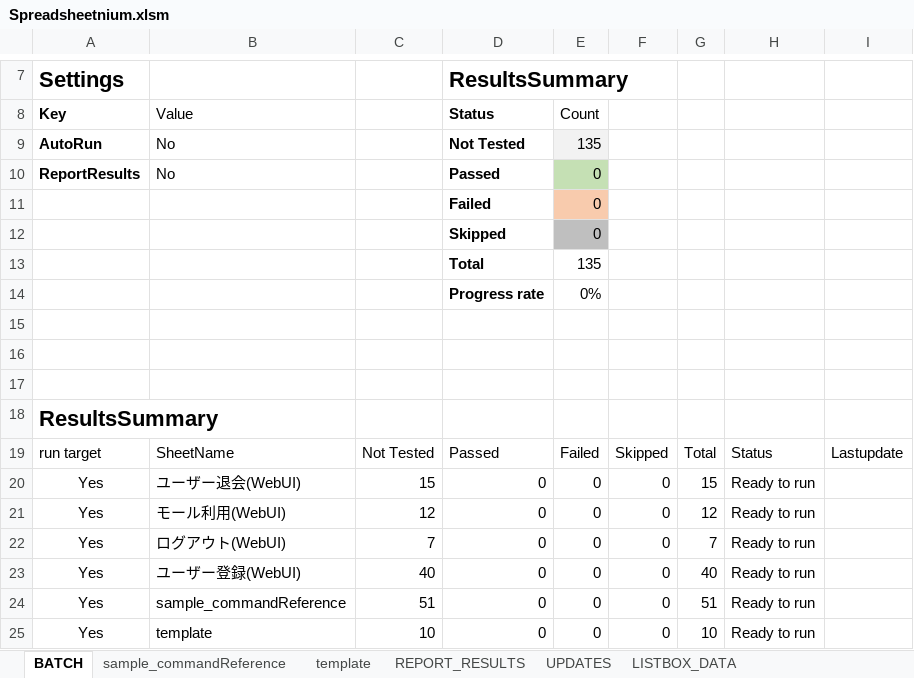
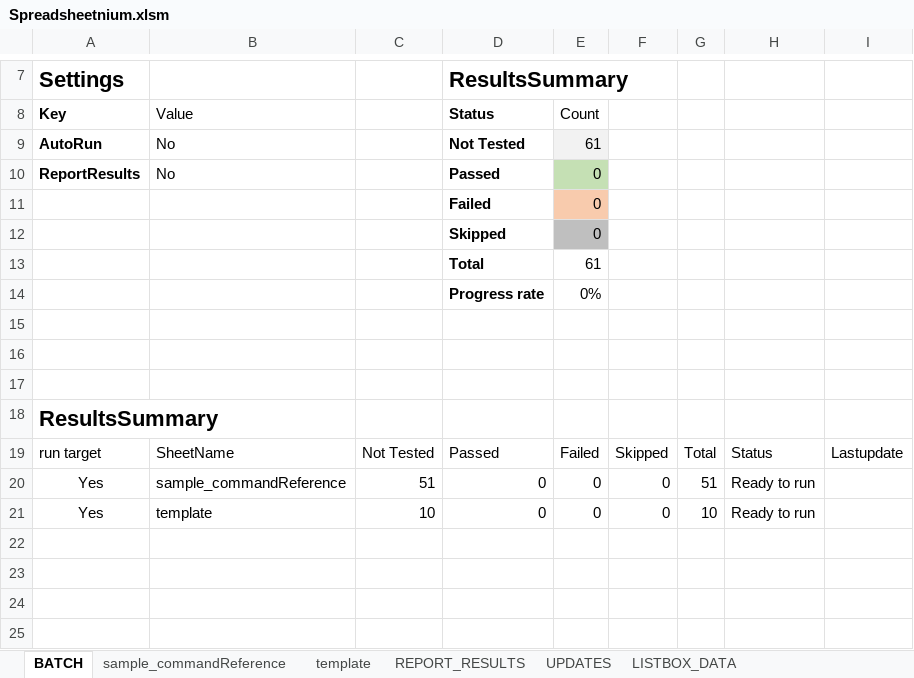
Before and after one commit to ssugiya/Spreadsheetnium, an Excel workbook: Spreadsheetnium.xlsm, sheet BATCH, drawn as a sheet; only a part is shown, gaps mark what is left out; values as stored, in another font and other column widths than the file's, no borders; charts and pictures and table styles not drawn; the diff names each change by its address in the sheet, - before the commit and + after, or states it on an @@ line.

```diff
--- a/Spreadsheetnium.xlsm (sheet BATCH)
+++ b/Spreadsheetnium.xlsm (sheet BATCH)
-E9 (Count): 135
+E9 (Count): 61
-E13 (Count): 135
+E13 (Count): 61
-row 20: Yes | ユーザー退会(WebUI) | 15 | 0 | 0 | 0 | 15 | Ready to run
-row 21: Yes | モール利用(WebUI) | 12 | 0 | 0 | 0 | 12 | Ready to run
-row 22: Yes | ログアウト(WebUI) | 7 | 0 | 0 | 0 | 7 | Ready to run
-row 23: Yes | ユーザー登録(WebUI) | 40 | 0 | 0 | 0 | 40 | Ready to run
```
Also changed, not shown: sheet REPORT_RESULTS, charts or pictures, 1 other file.
